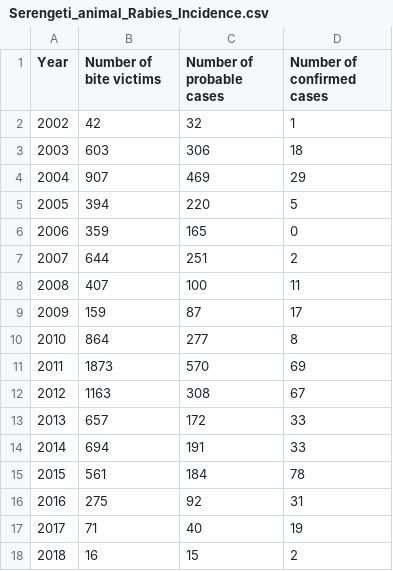
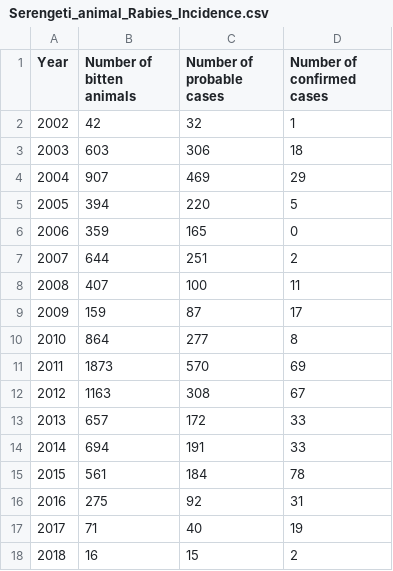
Before and after one commit to RabiesResearch/Serengeti, a CSV file: output/Serengeti_animal_Rabies_Incidence.csv, drawn as a sheet.

Commit message:
Alter downloadable output

```diff
--- a/output/Serengeti_animal_Rabies_Incidence.csv
+++ b/output/Serengeti_animal_Rabies_Incidence.csv
@@ -1,2 +1,2 @@
-"Year","Number of bite victims","Number of probable cases","Number of confirmed cases"
+"Year","Number of bitten animals","Number of probable cases","Number of confirmed cases"
 "2002",42,32,1
```
Also changed, not shown: 16 other files.
